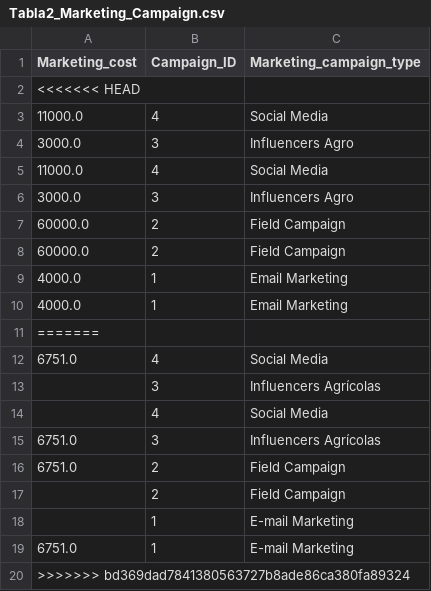
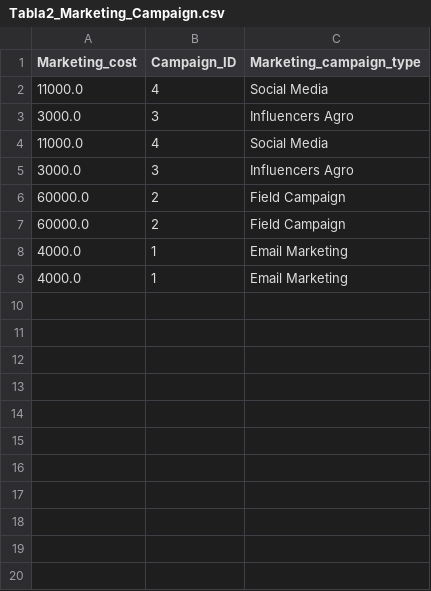
Before and after one commit to alexsandoval05/Revenue-sustainability-Chrysal, a CSV file: Tabla2_Marketing_Campaign.csv, drawn as a sheet; the diff names each change by its address in the sheet, - before the commit and + after, or states it on an @@ line.

```diff
--- a/Tabla2_Marketing_Campaign.csv
+++ b/Tabla2_Marketing_Campaign.csv
-row 2: <<<<<<< HEAD
-row 11: =======
-row 12: 6751.0 | 4 | Social Media
-row 13:  | 3 | Influencers Agrícolas
-row 14:  | 4 | Social Media
-row 15: 6751.0 | 3 | Influencers Agrícolas
-row 16: 6751.0 | 2 | Field Campaign
-row 17:  | 2 | Field Campaign
-row 18:  | 1 | E-mail Marketing
-row 19: 6751.0 | 1 | E-mail Marketing
-row 20: >>>>>>> bd369dad7841380563727b8ade86ca380fa89324
```
Also changed, not shown: 2 other files.
